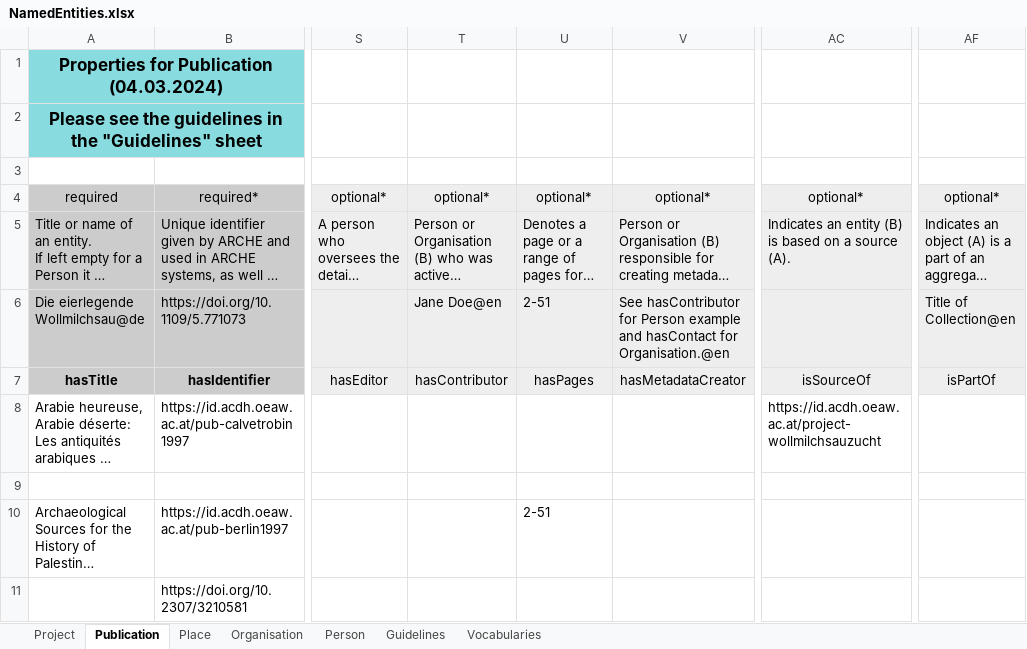
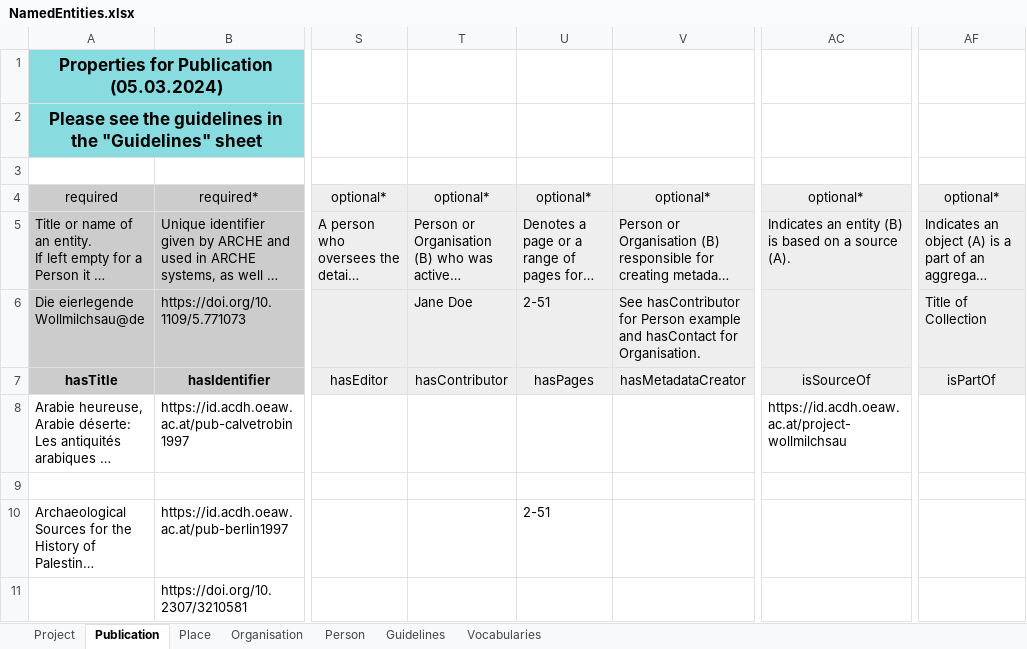
Before and after one commit to acdh-oeaw/arche-metadata-crawler, an Excel workbook: docs/wollmilchsau/NamedEntities.xlsx, sheet Publication, drawn as a sheet; only a part is shown, gaps mark what is left out; long unchanged cells end in …; values as stored, in another font and other column widths than the file's, no borders; the diff names each change by its address in the sheet, - before the commit and + after, or states it on an @@ line.

Commit message:
Named entities checking implemented (and accompanying fixes)
* MetadataChecker:
  * checkNamedEntity() implemented
  * checkClass() object value properties checked split for id,
    vocabulary URI and named entity checks
  * __construct() initialized normalizers and vocabulary value maps
    required by the checkClass() and checkNamedEntity()
* MetadataCrawler:
  * mapping of vocabulary values added
  * fixes to include project and publication object-value triples
    in the named entities mapping
* MetadataSpreadsheetTrait::mapReferenceCols() added which resolves
  list-contolled cell values to corresponding ids
* EntityListWorksheet: calls MetadataSpreadsheetTrait::mapReferenceCols()
  before listing the entities
* TemplateCreator: tuning of example values insertion and formatting
* docs/wollmilchsau templates updated

```diff
--- a/docs/wollmilchsau/NamedEntities.xlsx (sheet Publication)
+++ b/docs/wollmilchsau/NamedEntities.xlsx (sheet Publication)
-A1: Properties for Publication (04.03.2024)
+A1: Properties for Publication (05.03.2024)
-T6: Jane Doe@en
+T6: Jane Doe
-V6: …hasContact for Organisation.@en
+V6: …hasContact for Organisation.
-AF6: Title of Collection@en
+AF6: Title of Collection
-AC8: https://id.acdh.oeaw.ac.at/project-wollmilchsauzucht
+AC8: https://id.acdh.oeaw.ac.at/project-wollmilchsau
```
Also changed, not shown: sheet Person, sheet Place, sheet Organisation, sheet Project, sheet Vocabularies, docs/wollmilchsau/Collection-formats.xlsx, docs/wollmilchsau/Collection-images.xlsx, 9 other files.
